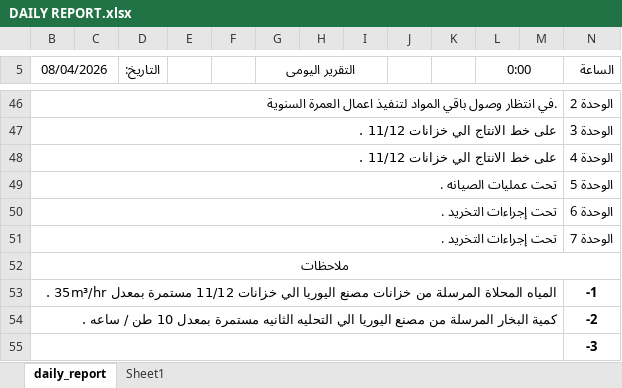
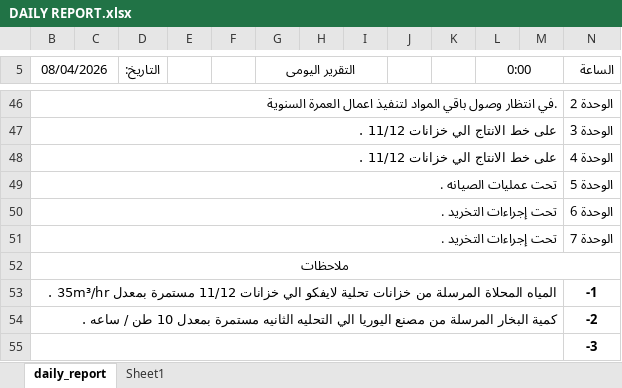
Before and after one commit to legacy7yt/backup, an Excel workbook: DAILY REPORT.xlsx, sheet daily_report, drawn as a sheet; only a part is shown, gaps mark what is left out; values as stored, in another font and other column widths than the file's, no borders; charts and pictures not drawn; the diff names each change by its address in the sheet, - before the commit and + after, or states it on an @@ line.

Commit message:
Auto update

```diff
--- a/DAILY REPORT.xlsx (sheet daily_report)
+++ b/DAILY REPORT.xlsx (sheet daily_report)
-B53 (08/04/2026): …من خزانات مصنع اليوريا الي خزانات…
+B53 (08/04/2026): …من خزانات تحلية لايفكو الي خزانات…
```
